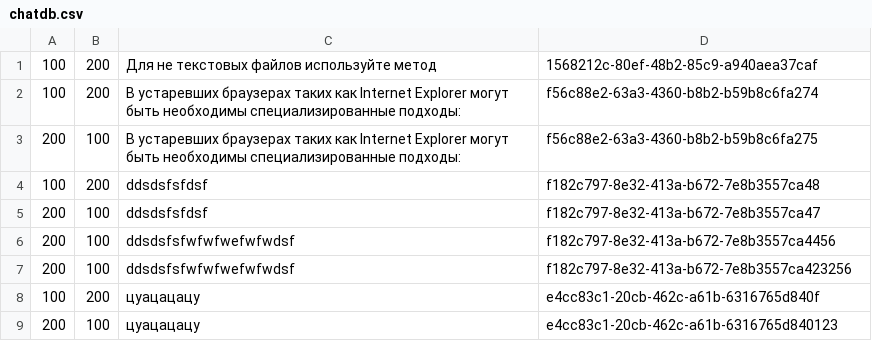
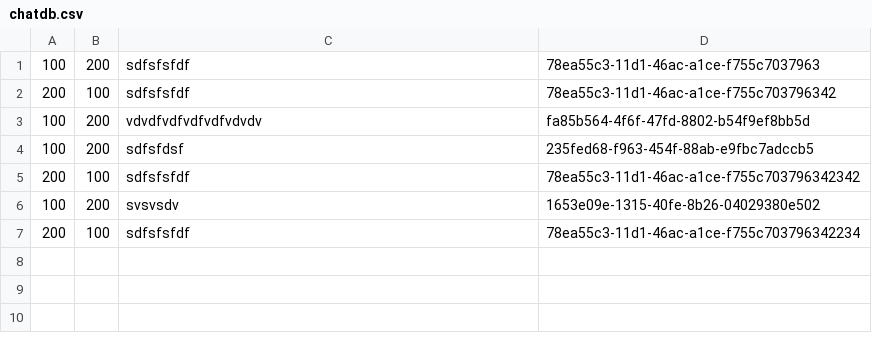
Before and after one commit to notprogratall/FirstITMO, a CSV file: tasks/task22/server/chatdb.csv, drawn as a sheet.

Commit message:
Task 22 перестроенный. PHP порт 8081

```diff
--- a/tasks/task22/server/chatdb.csv
+++ b/tasks/task22/server/chatdb.csv
@@ -1,9 +1,7 @@
-100,200,Для не текстовых файлов используйте метод,1568212c-80ef-48b2-85c9-a940aea37caf
-100,200,В устаревших браузерах таких как Internet Explorer могут быть необходимы специализированные подходы:,f56c88e2-63a3-4360-b8b2-b59b8c6fa274
-200,100,В устаревших браузерах таких как Internet Explorer могут быть необходимы специализированные подходы:,f56c88e2-63a3-4360-b8b2-b59b8c6fa275
-100,200,ddsdsfsfdsf,f182c797-8e32-413a-b672-7e8b3557ca48
-200,100,ddsdsfsfdsf,f182c797-8e32-413a-b672-7e8b3557ca47
-200,100,ddsdsfsfwfwfwefwfwdsf,f182c797-8e32-413a-b672-7e8b3557ca4456
-200,100,ddsdsfsfwfwfwefwfwdsf,f182c797-8e32-413a-b672-7e8b3557ca423256
-100,200,цуацацацу,e4cc83c1-20cb-462c-a61b-6316765d840f
-200,100,цуацацацу,e4cc83c1-20cb-462c-a61b-6316765d840123
+100,200,sdfsfsfdf,78ea55c3-11d1-46ac-a1ce-f755c7037963
+200,100,sdfsfsfdf,78ea55c3-11d1-46ac-a1ce-f755c703796342
+100,200,vdvdfvdfvdfvdfvdvdv,fa85b564-4f6f-47fd-8802-b54f9ef8bb5d
+100,200,sdfsfdsf,235fed68-f963-454f-88ab-e9fbc7adccb5
+200,100,sdfsfsfdf,78ea55c3-11d1-46ac-a1ce-f755c703796342342
+100,200,svsvsdv,1653e09e-1315-40fe-8b26-04029380e502
+200,100,sdfsfsfdf,78ea55c3-11d1-46ac-a1ce-f755c703796342234
```
Also changed, not shown: 3 other files.
